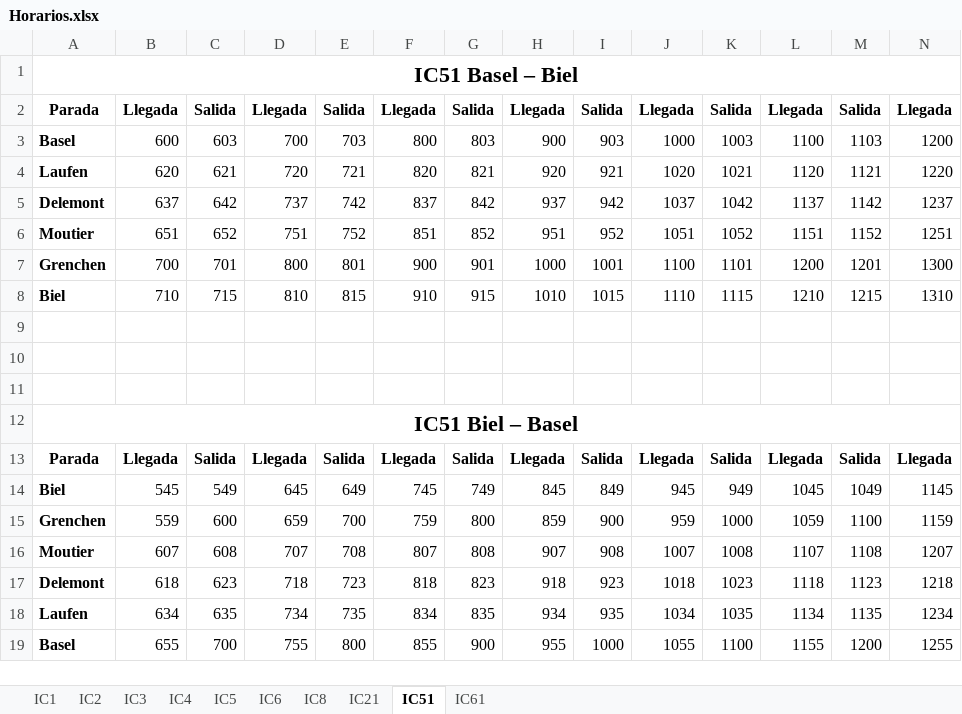
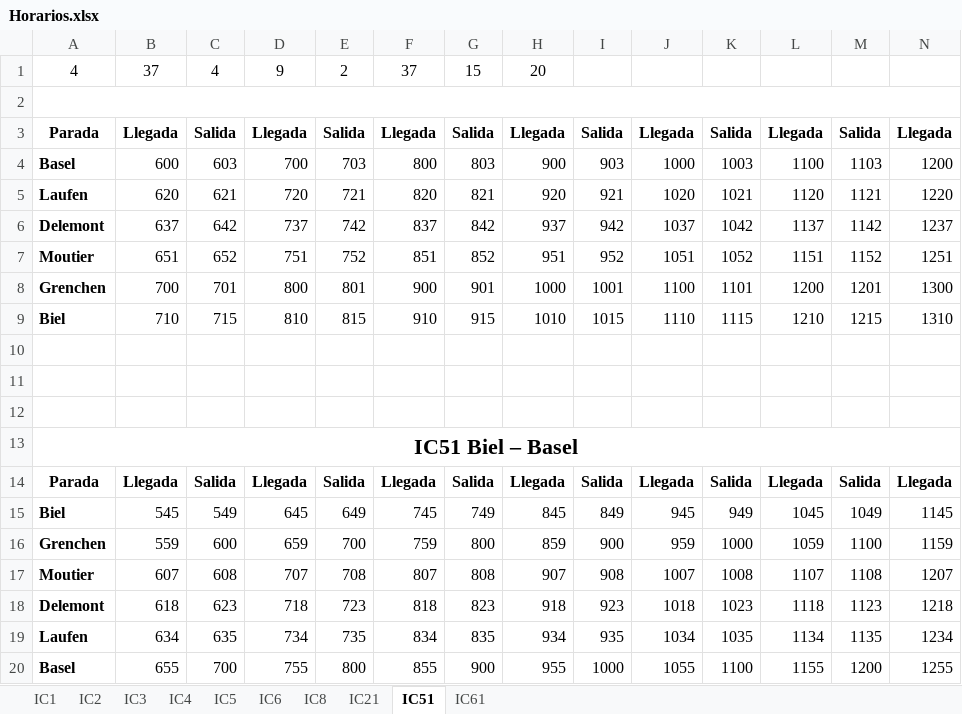
Before and after one commit to DerSpanischGamer/TrainNetworkSimulator, an Excel workbook: Horarios.xlsx, sheet IC51, drawn as a sheet; only a part is shown; values as stored, in another font and other column widths than the file's, no borders; addresses are those after the commit; rows hold the shown columns only; the diff names each change by its address in the sheet, - before the commit and + after, or states it on an @@ line.

```diff
--- a/Horarios.xlsx (sheet IC51)
+++ b/Horarios.xlsx (sheet IC51)
+row 1: 4 | 37 | 4 | 9 | 2 | 37 | 15 | 20
-A2: IC51 Basel – Biel
+A2: (empty)
```
Also changed, not shown: sheet IC2, sheet IC8, sheet IC6, sheet IC21, sheet IC5, sheet IC4, 1 more sheet, formulas that keep their value, 6 other files.
